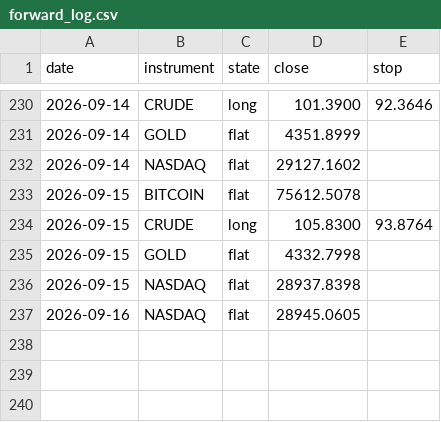
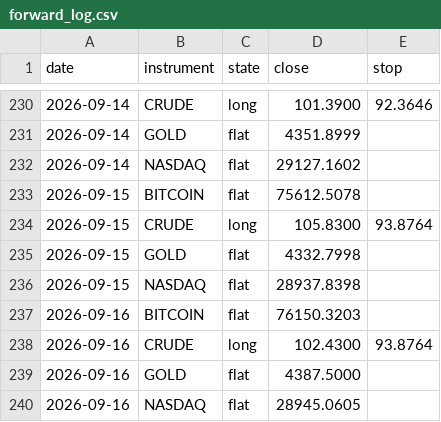
Before and after one commit to ChenGamingIL/falxi-trend-terminal, a CSV file: forward_log.csv, drawn as a sheet; only a part is shown, gaps mark what is left out; the diff names each change by its address in the sheet, - before the commit and + after, or states it on an @@ line.

Commit message:
journal: daily state

```diff
--- a/forward_log.csv
+++ b/forward_log.csv
+row 237: 2026-09-16 | BITCOIN | flat | 76150.3203
+row 238: 2026-09-16 | CRUDE | long | 102.4300 | 93.8764
+row 239: 2026-09-16 | GOLD | flat | 4387.5000
```
